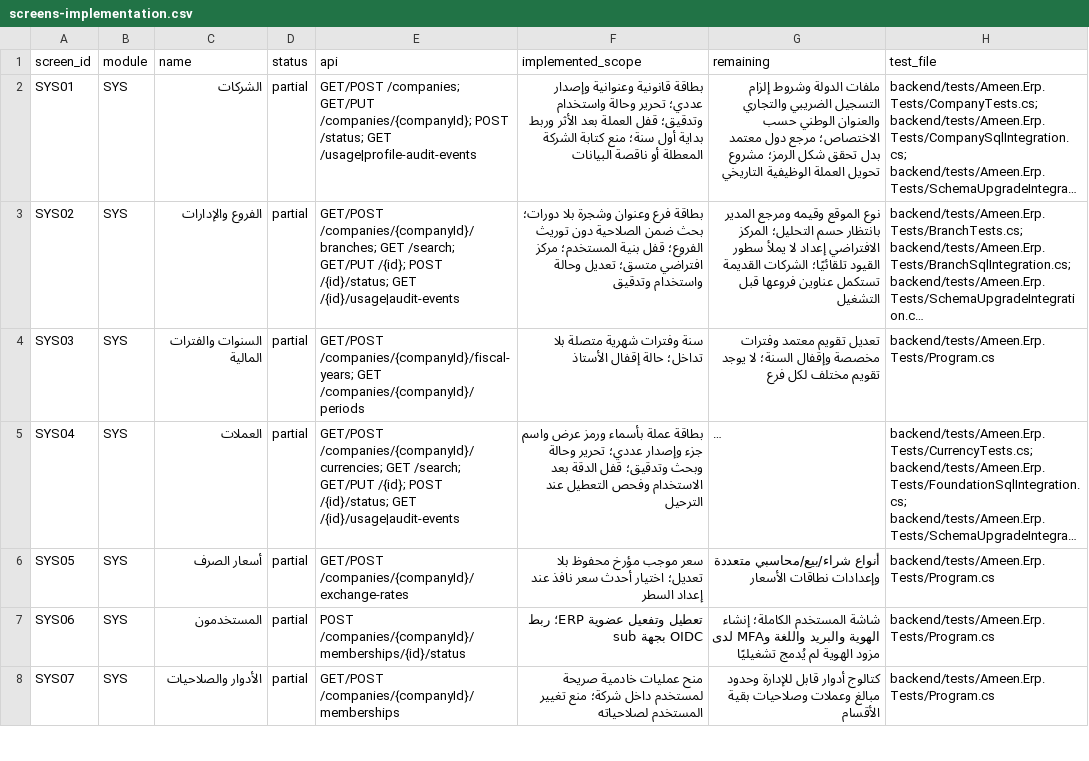
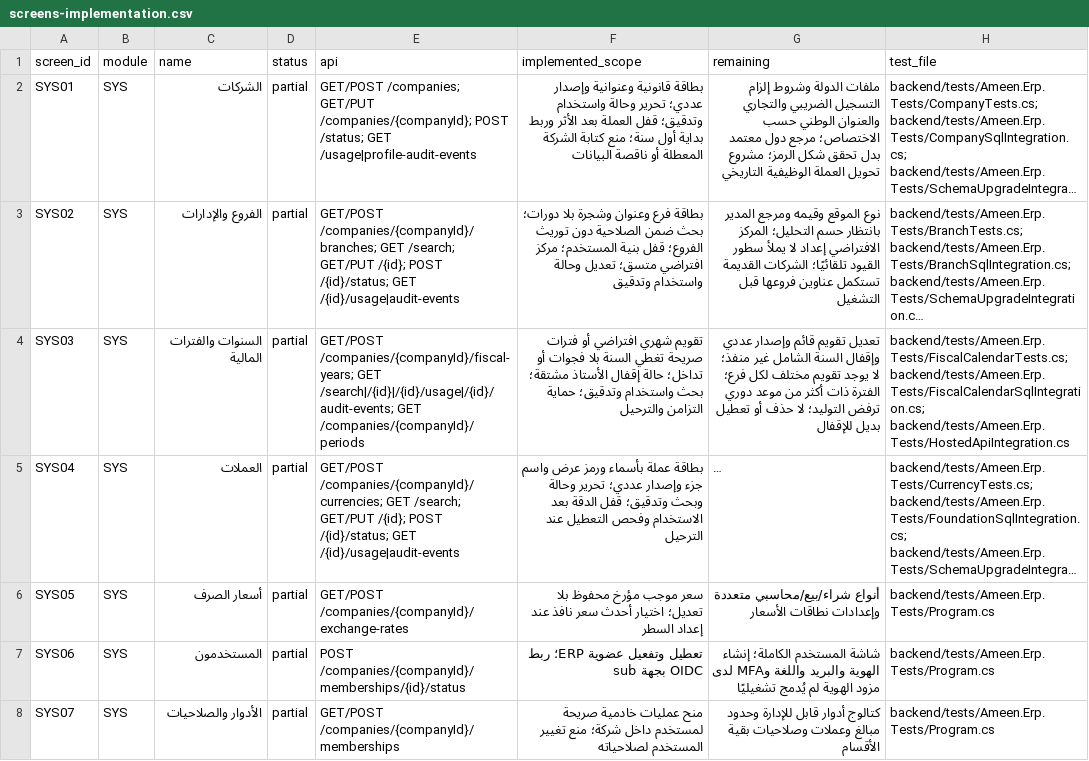
Before and after one commit to ameenalqershi/ameen-erp, a CSV file: docs/backend/screens-implementation.csv, drawn as a sheet; only a part is shown; long unchanged cells end in …; the diff names each change by its address in the sheet, - before the commit and + after, or states it on an @@ line.

```diff
--- a/docs/backend/screens-implementation.csv
+++ b/docs/backend/screens-implementation.csv
-E4 (api): …/companies/{companyId}/fiscal-years; GET /companies/{companyId}/periods
+E4 (api): …/companies/{companyId}/fiscal-years; GET /search|/{id}|/{id}/usage|/{id}/audit-events; GET /companies/{companyId}/periods
-F4 (implemented_scope): سنة وفترات شهرية متصلة بلا تداخل؛ حالة إقفال الأستاذ
+F4 (implemented_scope): تقويم شهري افتراضي أو فترات صريحة تغطي السنة بلا فجوات أو تداخل؛ حالة إقفال الأستاذ مشتقة؛ بحث واستخدام وتدقيق؛ حماية التزامن والترحيل
-G4 (remaining): تعديل تقويم معتمد وفترات مخصصة وإقفال السنة؛ لا يوجد تقويم مختلف لكل فرع
+G4 (remaining): تعديل تقويم قائم وإصدار عددي وإقفال السنة الشامل غير منفذ؛ لا يوجد تقويم مختلف لكل فرع؛ الفترة ذات أكثر من موعد دوري ترفض التوليد؛ لا حذف أو تعطيل بديل للإقفال
-H4 (test_file): backend/tests/Ameen.Erp.Tests/Program.cs
+H4 (test_file): backend/tests/Ameen.Erp.Tests/FiscalCalendarTests.cs; backend/tests/Ameen.Erp.Tests/FiscalCalendarSqlIntegration.cs; backend/tests/Ameen.Erp.Tests/HostedApiIntegration.cs
```
Also changed, not shown: docs/backend/fields-implementation.csv, 19 other files.
